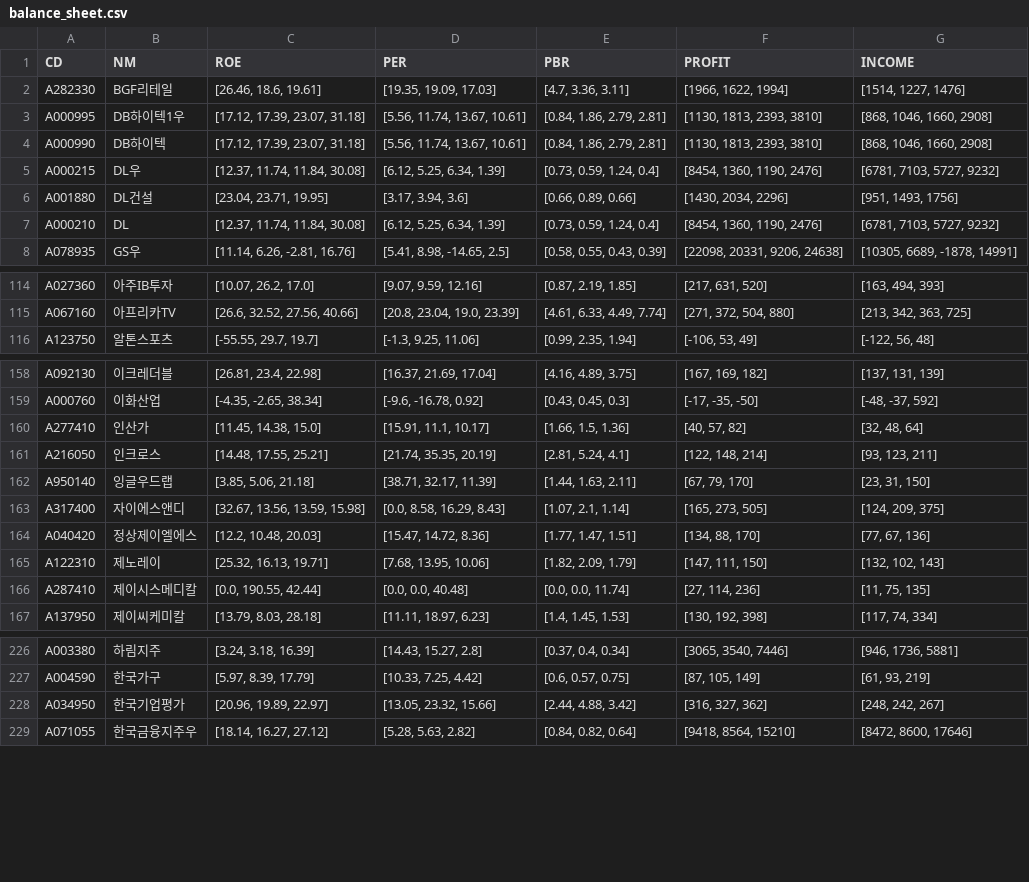
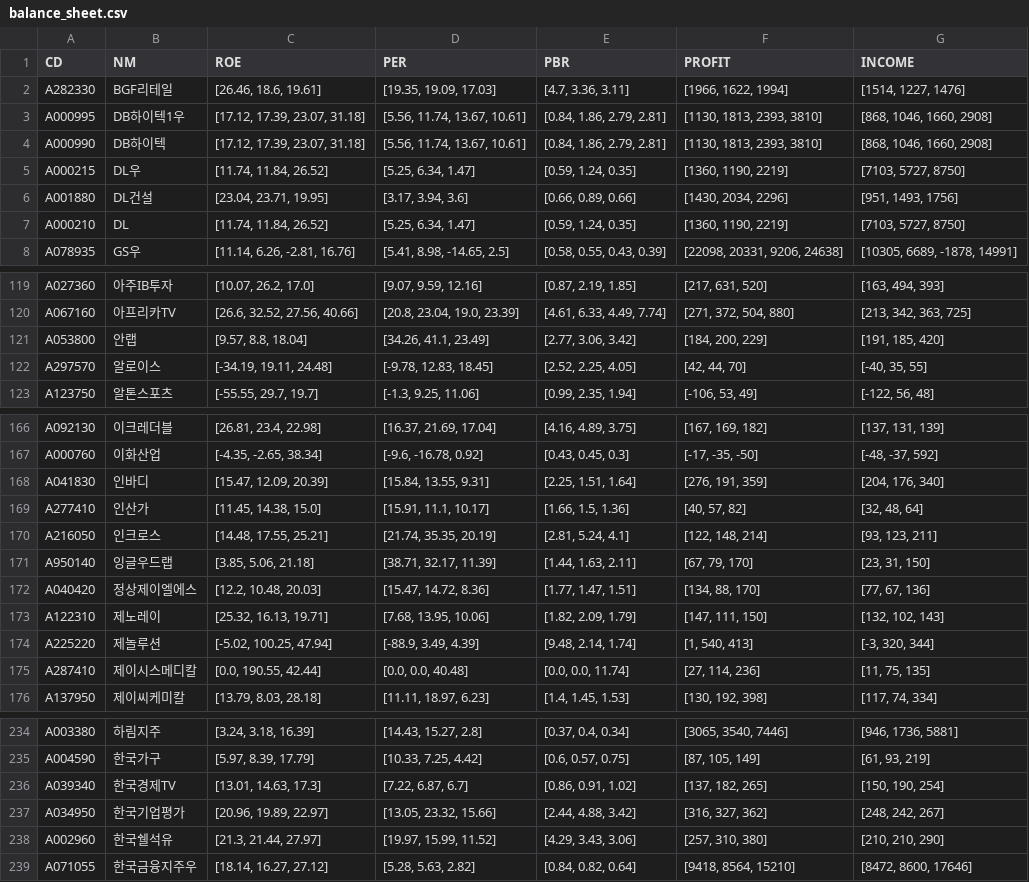
Before and after one commit to etlers/jupyter, a CSV file: investment/csv/balance_sheet.csv, drawn as a sheet; only a part is shown, gaps mark what is left out; the diff covers the shown part only.

```diff
--- a/investment/csv/balance_sheet.csv
+++ b/investment/csv/balance_sheet.csv
@@ -4,5 +4,5 @@ A000995,DB하이텍1우,"[17.12, 17.39, 23.07, 31.18]","[5.56, 11.74, 13.67, 10.
 A000990,DB하이텍,"[17.12, 17.39, 23.07, 31.18]","[5.56, 11.74, 13.67, 10.61]","[0.84, 1.86, 2.79, 2.81]","[1130, 1813, 2393, 3810]","[868, 1046, 1660, 2908]"
-A000215,DL우,"[12.37, 11.74, 11.84, 30.08]","[6.12, 5.25, 6.34, 1.39]","[0.73, 0.59, 1.24, 0.4]","[8454, 1360, 1190, 2476]","[6781, 7103, 5727, 9232]"
+A000215,DL우,"[11.74, 11.84, 26.52]","[5.25, 6.34, 1.47]","[0.59, 1.24, 0.35]","[1360, 1190, 2219]","[7103, 5727, 8750]"
 A001880,DL건설,"[23.04, 23.71, 19.95]","[3.17, 3.94, 3.6]","[0.66, 0.89, 0.66]","[1430, 2034, 2296]","[951, 1493, 1756]"
-A000210,DL,"[12.37, 11.74, 11.84, 30.08]","[6.12, 5.25, 6.34, 1.39]","[0.73, 0.59, 1.24, 0.4]","[8454, 1360, 1190, 2476]","[6781, 7103, 5727, 9232]"
+A000210,DL,"[11.74, 11.84, 26.52]","[5.25, 6.34, 1.47]","[0.59, 1.24, 0.35]","[1360, 1190, 2219]","[7103, 5727, 8750]"
 A078935,GS우,"[11.14, 6.26, -2.81, 16.76]","[5.41, 8.98, -14.65, 2.5]","[0.58, 0.55, 0.43, 0.39]","[22098, 20331, 9206, 24638]","[10305, 6689, -1878, 14991]"
@@ -115,2 +120,4 @@ A027360,아주IB투자,"[10.07, 26.2, 17.0]","[9.07, 9.59, 12.16]","[0.87, 2.19,
 A067160,아프리카TV,"[26.6, 32.52, 27.56, 40.66]","[20.8, 23.04, 19.0, 23.39]","[4.61, 6.33, 4.49, 7.74]","[271, 372, 504, 880]","[213, 342, 363, 725]"
+A053800,안랩,"[9.57, 8.8, 18.04]","[34.26, 41.1, 23.49]","[2.77, 3.06, 3.42]","[184, 200, 229]","[191, 185, 420]"
+A297570,알로이스,"[-34.19, 19.11, 24.48]","[-9.78, 12.83, 18.45]","[2.52, 2.25, 4.05]","[42, 44, 70]","[-40, 35, 55]"
 A123750,알톤스포츠,"[-55.55, 29.7, 19.7]","[-1.3, 9.25, 11.06]","[0.99, 2.35, 1.94]","[-106, 53, 49]","[-122, 56, 48]"
@@ -159,2 +167,3 @@ A092130,이크레더블,"[26.81, 23.4, 22.98]","[16.37, 21.69, 17.04]","[4.16, 4
 A000760,이화산업,"[-4.35, -2.65, 38.34]","[-9.6, -16.78, 0.92]","[0.43, 0.45, 0.3]","[-17, -35, -50]","[-48, -37, 592]"
+A041830,인바디,"[15.47, 12.09, 20.39]","[15.84, 13.55, 9.31]","[2.25, 1.51, 1.64]","[276, 191, 359]","[204, 176, 340]"
 A277410,인산가,"[11.45, 14.38, 15.0]","[15.91, 11.1, 10.17]","[1.66, 1.5, 1.36]","[40, 57, 82]","[32, 48, 64]"
@@ -162,5 +171,5 @@ A216050,인크로스,"[14.48, 17.55, 25.21]","[21.74, 35.35, 20.19]","[2.81, 5.2
 A950140,잉글우드랩,"[3.85, 5.06, 21.18]","[38.71, 32.17, 11.39]","[1.44, 1.63, 2.11]","[67, 79, 170]","[23, 31, 150]"
-A317400,자이에스앤디,"[32.67, 13.56, 13.59, 15.98]","[0.0, 8.58, 16.29, 8.43]","[1.07, 2.1, 1.14]","[165, 273, 505]","[124, 209, 375]"
 A040420,정상제이엘에스,"[12.2, 10.48, 20.03]","[15.47, 14.72, 8.36]","[1.77, 1.47, 1.51]","[134, 88, 170]","[77, 67, 136]"
 A122310,제노레이,"[25.32, 16.13, 19.71]","[7.68, 13.95, 10.06]","[1.82, 2.09, 1.79]","[147, 111, 150]","[132, 102, 143]"
+A225220,제놀루션,"[-5.02, 100.25, 47.94]","[-88.9, 3.49, 4.39]","[9.48, 2.14, 1.74]","[1, 540, 413]","[-3, 320, 344]"
 A287410,제이시스메디칼,"[0.0, 190.55, 42.44]","[0.0, 0.0, 40.48]","[0.0, 0.0, 11.74]","[27, 114, 236]","[11, 75, 135]"
@@ -227,3 +235,5 @@ A003380,하림지주,"[3.24, 3.18, 16.39]","[14.43, 15.27, 2.8]","[0.37, 0.4, 0.
 A004590,한국가구,"[5.97, 8.39, 17.79]","[10.33, 7.25, 4.42]","[0.6, 0.57, 0.75]","[87, 105, 149]","[61, 93, 219]"
+A039340,한국경제TV,"[13.01, 14.63, 17.3]","[7.22, 6.87, 6.7]","[0.86, 0.91, 1.02]","[137, 182, 265]","[150, 190, 254]"
 A034950,한국기업평가,"[20.96, 19.89, 22.97]","[13.05, 23.32, 15.66]","[2.44, 4.88, 3.42]","[316, 327, 362]","[248, 242, 267]"
+A002960,한국쉘석유,"[21.3, 21.44, 27.97]","[19.97, 15.99, 11.52]","[4.29, 3.43, 3.06]","[257, 310, 380]","[210, 210, 290]"
 A071055,한국금융지주우,"[18.14, 16.27, 27.12]","[5.28, 5.63, 2.82]","[0.84, 0.82, 0.64]","[9418, 8564, 15210]","[8472, 8600, 17646]"
```
Also changed, not shown: 7 added rows, 3 removed rows and 36 edited cells elsewhere in this file, investment/csv/no_data.csv, 3 other files.
